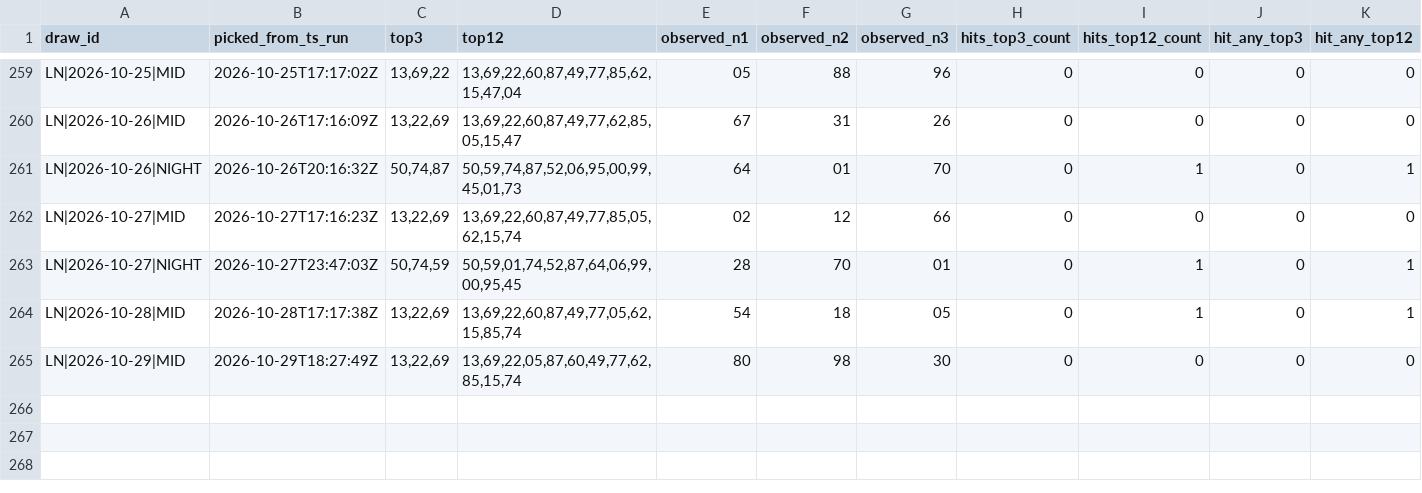
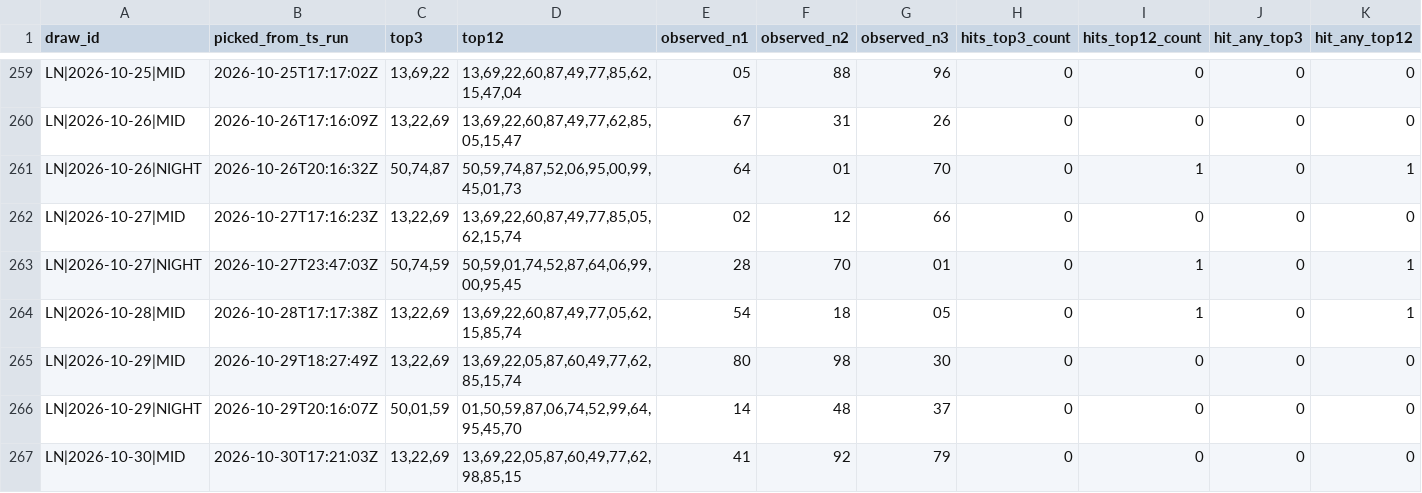
Before and after one commit to carbosota1/LOTERIA-NACIONAL-2, a CSV file: data/alert_performance_log.csv, drawn as a sheet; only a part is shown, gaps mark what is left out; rows hold the shown columns only; the diff names each change by its address in the sheet, - before the commit and + after, or states it on an @@ line.

```diff
--- a/data/alert_performance_log.csv
+++ b/data/alert_performance_log.csv
+row 266: LN|2026-10-29|NIGHT | 2026-10-29T20:16:07Z | 50,01,59 | 01,50,59,87,06,74,52,99,64,95,45,70 | 14 | 48 | 37 | 0 | 0 | 0 | 0
+row 267: LN|2026-10-30|MID | 2026-10-30T17:21:03Z | 13,22,69 | 13,69,22,05,87,60,49,77,62,98,85,15 | 41 | 92 | 79 | 0 | 0 | 0 | 0
```
